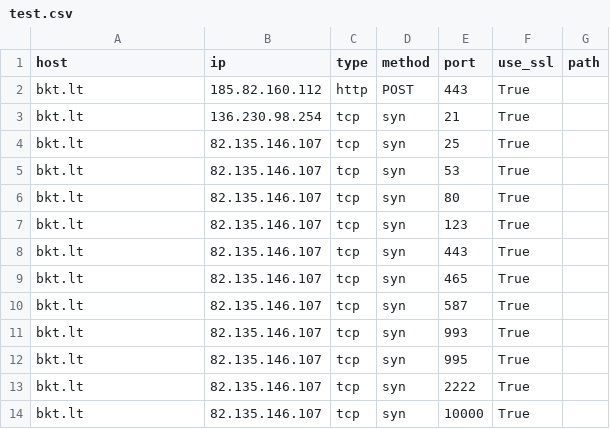
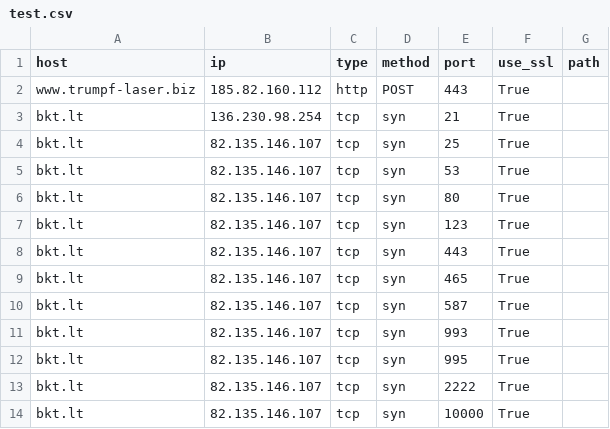
Before and after one commit to cyfi-js/IOC_List, a CSV file: test.csv, drawn as a sheet.

Commit message:
Update test.csv

```diff
--- a/test.csv
+++ b/test.csv
@@ -1,3 +1,3 @@
 host,ip,type,method,port,use_ssl,path
-bkt.lt, 185.82.160.112,http,POST,443,True,
+www.trumpf-laser.biz, 185.82.160.112,http,POST,443,True,
 bkt.lt,136.230.98.254,tcp,syn,21,True,
```
